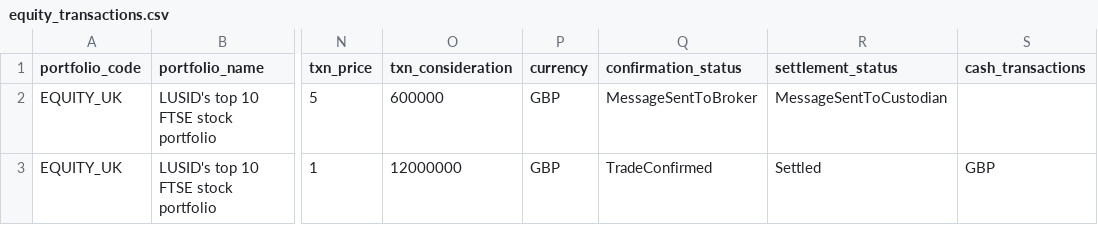
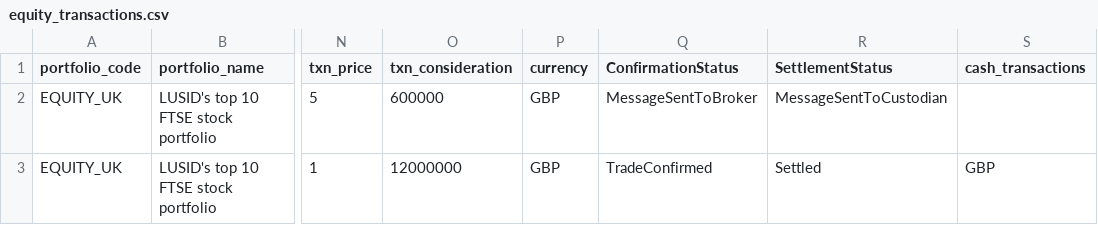
Before and after one commit to finbourne/sample-notebooks, a CSV file: examples/use-cases/post-trade-processing/data/transaction-lifecycle/equity_transactions.csv, drawn as a sheet; only a part is shown, gaps mark what is left out; the diff names each change by its address in the sheet, - before the commit and + after, or states it on an @@ line.

Commit message:
add txn lifecycle nb

```diff
--- a/examples/use-cases/post-trade-processing/data/transaction-lifecycle/equity_transactions.csv
+++ b/examples/use-cases/post-trade-processing/data/transaction-lifecycle/equity_transactions.csv
-Q1: confirmation_status
+Q1: ConfirmationStatus
-R1: settlement_status
+R1: SettlementStatus
```
Also changed, not shown: 2 other files.
